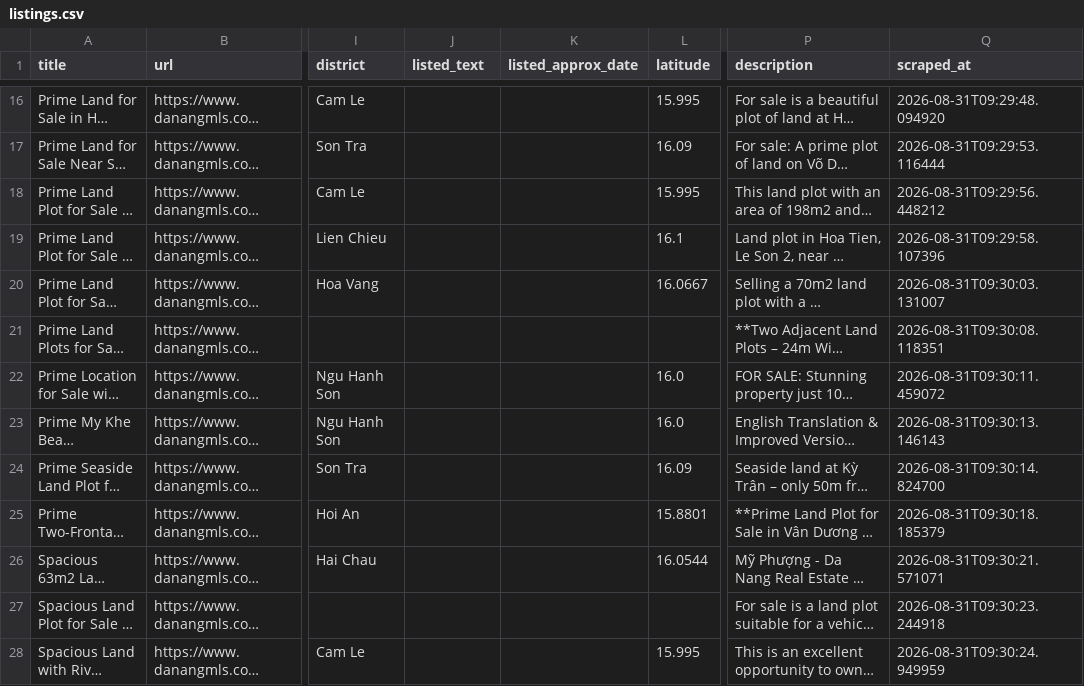
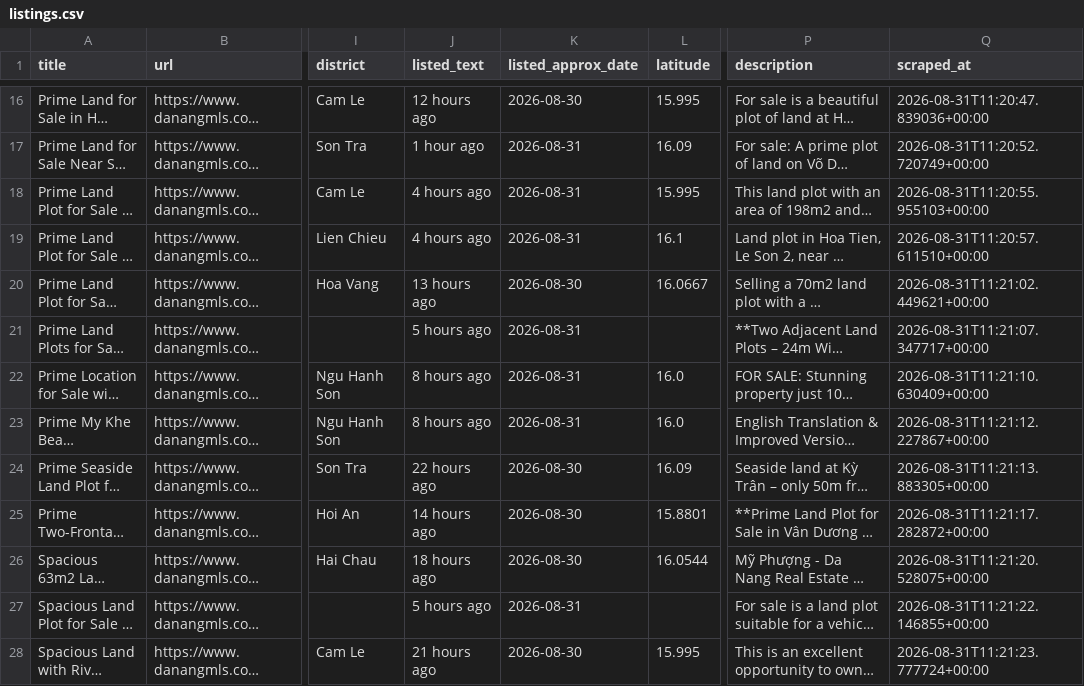
Before and after one commit to BeDevine/PropertyScraper, a CSV file: data/listings.csv, drawn as a sheet; only a part is shown, gaps mark what is left out; long unchanged cells end in …; the diff covers the shown part only; the diff names each change by its address in the sheet, - before the commit and + after, or states it on an @@ line.

```diff
--- a/data/listings.csv
+++ b/data/listings.csv
-J16 (listed_text): (empty)
+J16 (listed_text): 12 hours ago
-K16 (listed_approx_date): (empty)
+K16 (listed_approx_date): 2026-08-30
-Q16 (scraped_at): 2026-08-31T09:29:48.094920
+Q16 (scraped_at): 2026-08-31T11:20:47.839036+00:00
-J17 (listed_text): (empty)
+J17 (listed_text): 1 hour ago
-K17:K19 (listed_approx_date): (empty)
+K17:K19 (listed_approx_date): 2026-08-31
-Q17 (scraped_at): 2026-08-31T09:29:53.116444
+Q17 (scraped_at): 2026-08-31T11:20:52.720749+00:00
-J18:J19 (listed_text): (empty)
+J18:J19 (listed_text): 4 hours ago
-Q18 (scraped_at): 2026-08-31T09:29:56.448212
+Q18 (scraped_at): 2026-08-31T11:20:55.955103+00:00
-Q19 (scraped_at): 2026-08-31T09:29:58.107396
+Q19 (scraped_at): 2026-08-31T11:20:57.611510+00:00
-J20 (listed_text): (empty)
+J20 (listed_text): 13 hours ago
-K20 (listed_approx_date): (empty)
+K20 (listed_approx_date): 2026-08-30
-Q20 (scraped_at): 2026-08-31T09:30:03.131007
+Q20 (scraped_at): 2026-08-31T11:21:02.449621+00:00
-J21 (listed_text): (empty)
+J21 (listed_text): 5 hours ago
-K21:K23 (listed_approx_date): (empty)
+K21:K23 (listed_approx_date): 2026-08-31
-Q21 (scraped_at): 2026-08-31T09:30:08.118351
+Q21 (scraped_at): 2026-08-31T11:21:07.347717+00:00
-J22:J23 (listed_text): (empty)
+J22:J23 (listed_text): 8 hours ago
-Q22 (scraped_at): 2026-08-31T09:30:11.459072
+Q22 (scraped_at): 2026-08-31T11:21:10.630409+00:00
-Q23 (scraped_at): 2026-08-31T09:30:13.146143
+Q23 (scraped_at): 2026-08-31T11:21:12.227867+00:00
-J24 (listed_text): (empty)
+J24 (listed_text): 22 hours ago
-K24:K26 (listed_approx_date): (empty)
+K24:K26 (listed_approx_date): 2026-08-30
-Q24 (scraped_at): 2026-08-31T09:30:14.824700
+Q24 (scraped_at): 2026-08-31T11:21:13.883305+00:00
-J25 (listed_text): (empty)
+J25 (listed_text): 14 hours ago
-Q25 (scraped_at): 2026-08-31T09:30:18.185379
+Q25 (scraped_at): 2026-08-31T11:21:17.282872+00:00
-J26 (listed_text): (empty)
+J26 (listed_text): 18 hours ago
-Q26 (scraped_at): 2026-08-31T09:30:21.571071
+Q26 (scraped_at): 2026-08-31T11:21:20.528075+00:00
-J27 (listed_text): (empty)
+J27 (listed_text): 5 hours ago
-K27 (listed_approx_date): (empty)
+K27 (listed_approx_date): 2026-08-31
-Q27 (scraped_at): 2026-08-31T09:30:23.244918
+Q27 (scraped_at): 2026-08-31T11:21:22.146855+00:00
-J28 (listed_text): (empty)
+J28 (listed_text): 21 hours ago
-K28 (listed_approx_date): (empty)
+K28 (listed_approx_date): 2026-08-30
-Q28 (scraped_at): 2026-08-31T09:30:24.949959
+Q28 (scraped_at): 2026-08-31T11:21:23.777724+00:00
```
Also changed, not shown: 45 edited cells elsewhere in this file, 1 other file.
